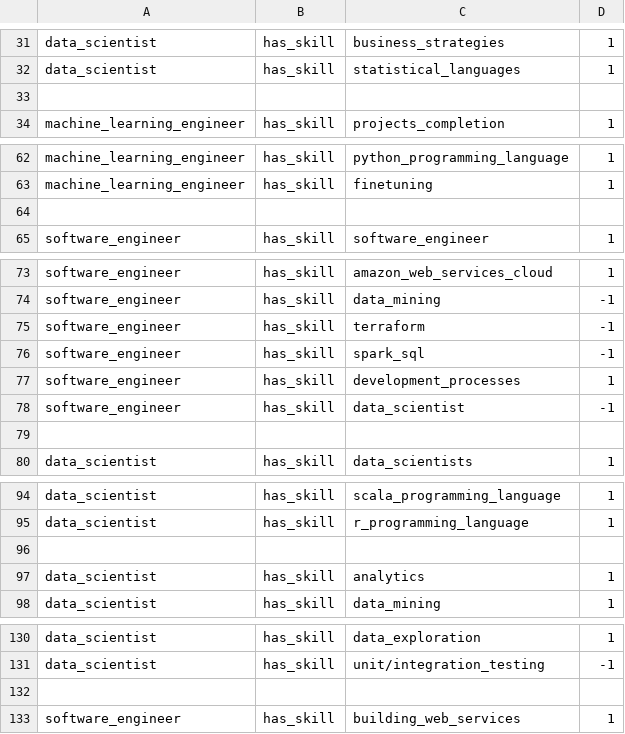
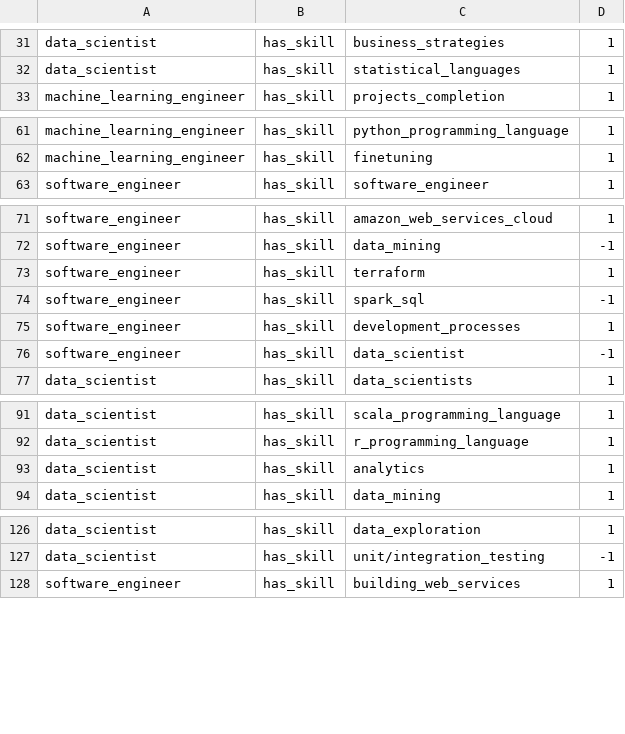
Before and after one commit to MohamedGouaouri/kg-bert, a TSV file: data/linkedin/dev.tsv, drawn as a sheet; only a part is shown, gaps mark what is left out; the diff covers the shown part only.

```diff
--- a/data/linkedin/dev.tsv
+++ b/data/linkedin/dev.tsv
@@ -32,3 +32,2 @@ data_scientist	has_skill	business_strategies	1
 data_scientist	has_skill	statistical_languages	1
-
 machine_learning_engineer	has_skill	projects_completion	1
@@ -63,3 +62,2 @@ machine_learning_engineer	has_skill	python_programming_language	1
 machine_learning_engineer	has_skill	finetuning	1
-
 software_engineer	has_skill	software_engineer	1
@@ -74,3 +72,3 @@ software_engineer	has_skill	amazon_web_services_cloud	1
 software_engineer	has_skill	data_mining	-1
-software_engineer	has_skill	terraform	-1
+software_engineer	has_skill	terraform	1
 software_engineer	has_skill	spark_sql	-1
@@ -78,3 +76,2 @@ software_engineer	has_skill	development_processes	1
 software_engineer	has_skill	data_scientist	-1
-
 data_scientist	has_skill	data_scientists	1
@@ -95,3 +92,2 @@ data_scientist	has_skill	scala_programming_language	1
 data_scientist	has_skill	r_programming_language	1
-
 data_scientist	has_skill	analytics	1
@@ -131,3 +127,2 @@ data_scientist	has_skill	data_exploration	1
 data_scientist	has_skill	unit/integration_testing	-1
-
 software_engineer	has_skill	building_web_services	1
```
Also changed, not shown: 1 removed row elsewhere in this file, data/linkedin/test.tsv, data/linkedin/train.tsv, 12 other files.
